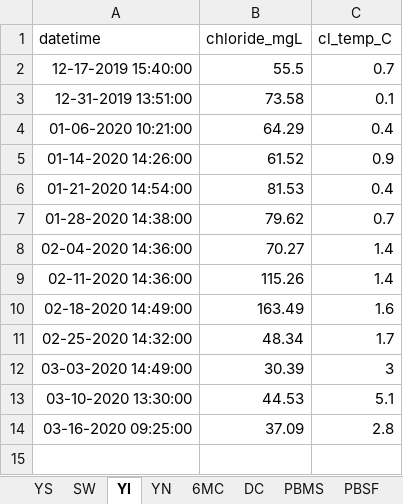
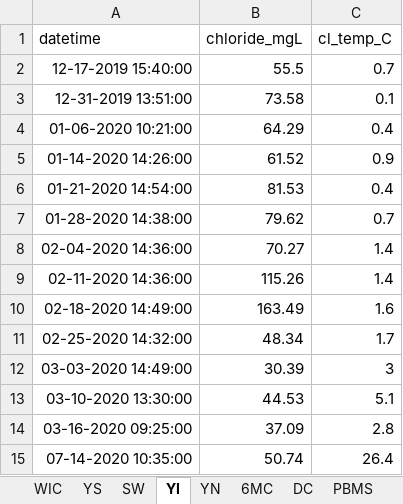
Before and after one commit to LinneaRock/CL_BUD, an Excel workbook: Data/chloride_field.xlsx, sheet YI, drawn as a sheet; values as stored, in another font and other column widths than the file's, no borders; the diff names each change by its address in the sheet, - before the commit and + after, or states it on an @@ line.

```diff
--- a/Data/chloride_field.xlsx (sheet YI)
+++ b/Data/chloride_field.xlsx (sheet YI)
+sheet tab: WIC
+row 15: 07-14-2020 10:35:00 | 50.74 | 26.4
```
Also changed, not shown: sheet YN, sheet 6MC, sheet YS, sheet DC, sheet PBSF, sheet SW, 1 more sheet, Data/conductivity_field.xlsx, 12 other files.
